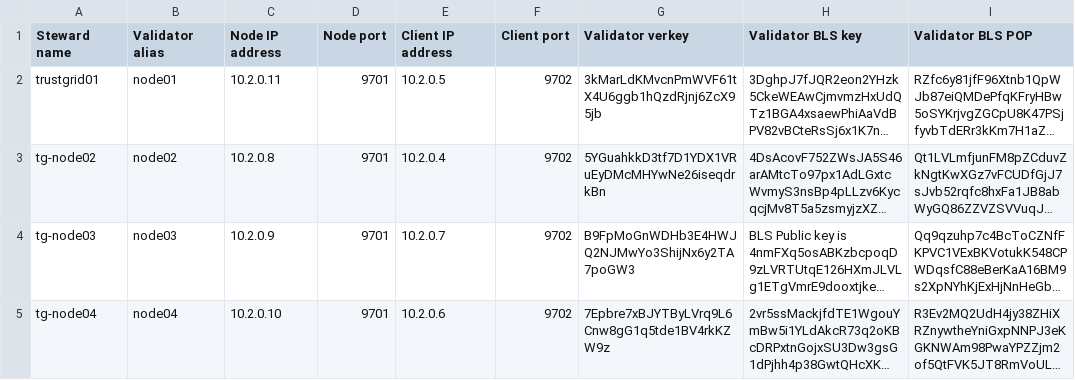
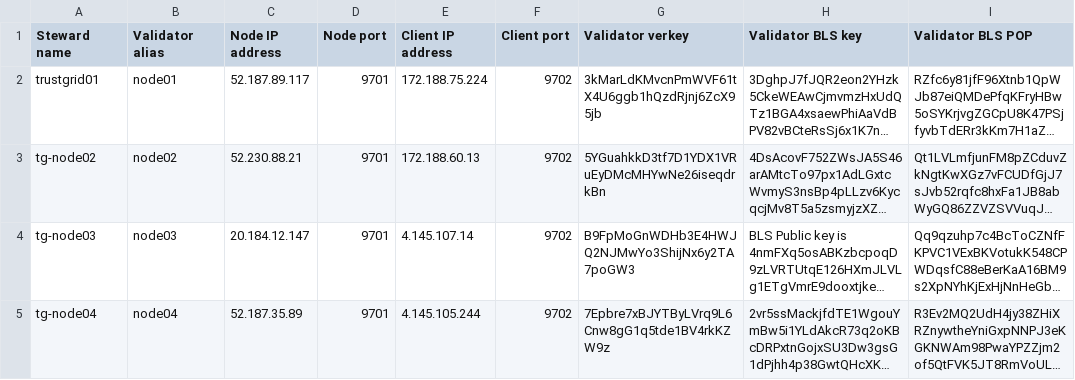
Before and after one commit to tgrid-usa/toolkit, a CSV file: create_genesis/stewards.csv, drawn as a sheet; only a part is shown; long unchanged cells end in …; the diff names each change by its address in the sheet, - before the commit and + after, or states it on an @@ line.

Commit message:
public ip added

```diff
--- a/create_genesis/stewards.csv
+++ b/create_genesis/stewards.csv
-C2 (Node IP address): 10.2.0.11
+C2 (Node IP address): 52.187.89.117
-E2 (Client IP address): 10.2.0.5
+E2 (Client IP address): 172.188.75.224
-C3 (Node IP address): 10.2.0.8
+C3 (Node IP address): 52.230.88.21
-E3 (Client IP address): 10.2.0.4
+E3 (Client IP address): 172.188.60.13
-C4 (Node IP address): 10.2.0.9
+C4 (Node IP address): 20.184.12.147
-E4 (Client IP address): 10.2.0.7
+E4 (Client IP address): 4.145.107.14
-C5 (Node IP address): 10.2.0.10
+C5 (Node IP address): 52.187.35.89
-E5 (Client IP address): 10.2.0.6
+E5 (Client IP address): 4.145.105.244
```
